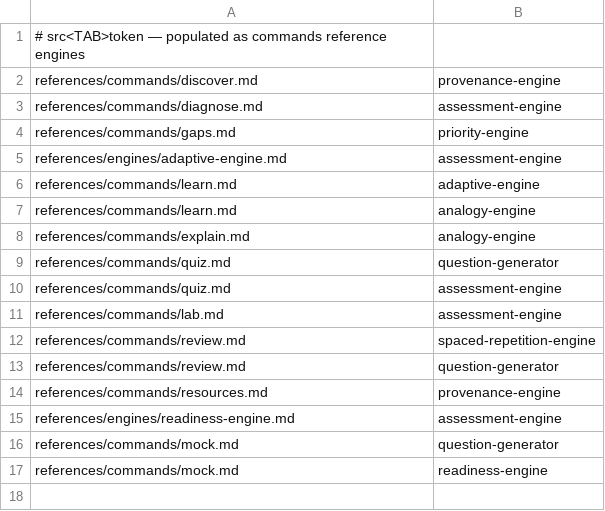
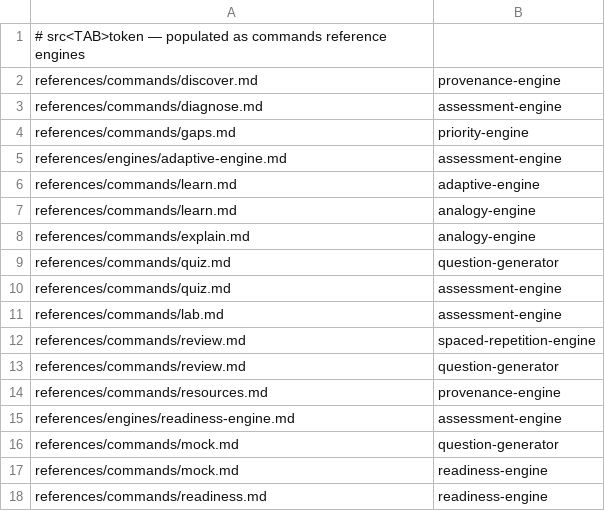
Before and after one commit to sachinkg12/certification-coach, a TSV file: verify/crossref.tsv, drawn as a sheet; the diff names each change by its address in the sheet, - before the commit and + after, or states it on an @@ line.

```diff
--- a/verify/crossref.tsv
+++ b/verify/crossref.tsv
+row 18: references/commands/readiness.md | readiness-engine
```
Also changed, not shown: verify/required-sections.tsv, verify/spec-coverage.tsv, 2 other files.
